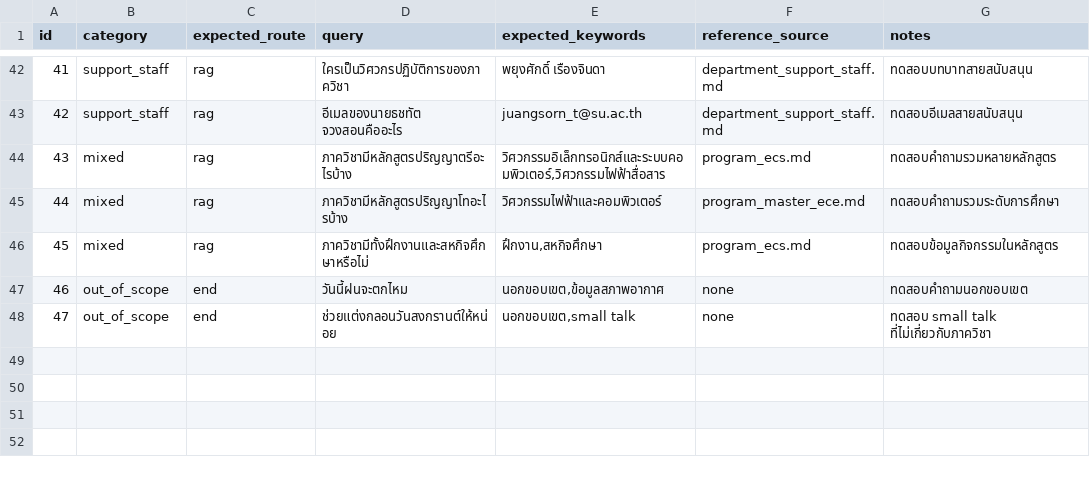
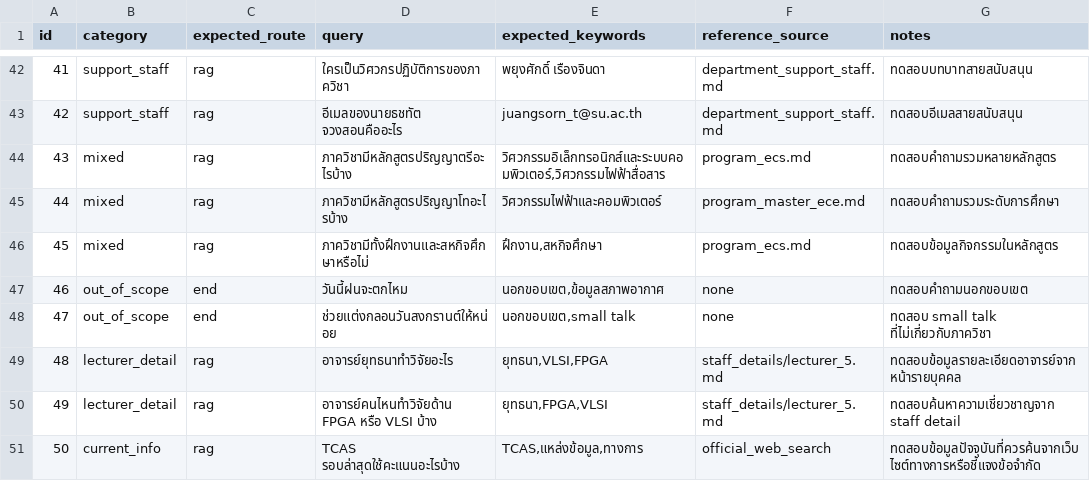
Before and after one commit to hoshi101/ecs-su-chatbot, a CSV file: docs/reports/department_chatbot_test_questions.csv, drawn as a sheet; only a part is shown, gaps mark what is left out; the diff names each change by its address in the sheet, - before the commit and + after, or states it on an @@ line.

Commit message:
Improve course code and internship retrieval tests

```diff
--- a/docs/reports/department_chatbot_test_questions.csv
+++ b/docs/reports/department_chatbot_test_questions.csv
+row 49: 48 | lecturer_detail | rag | อาจารย์ยุทธนาทำวิจัยอะไร | ยุทธนา,VLSI,FPGA | staff_details/lecturer_5.md | ทดสอบข้อมูลรายละเอียดอาจารย์จากหน้ารายบุคคล
+row 50: 49 | lecturer_detail | rag | อาจารย์คนไหนทำวิจัยด้าน FPGA หรือ VLSI บ้าง | ยุทธนา,FPGA,VLSI | staff_details/lecturer_5.md | ทดสอบค้นหาความเชี่ยวชาญจาก staff detail
+row 51: 50 | current_info | rag | TCAS รอบล่าสุดใช้คะแนนอะไรบ้าง | TCAS,แหล่งข้อมูล,ทางการ | official_web_search | ทดสอบข้อมูลปัจจุบันที่ควรค้นจากเว็บไซต์ทางการหรือชี้แจงข้อจำกัด
```
Also changed, not shown: 11 other files.
